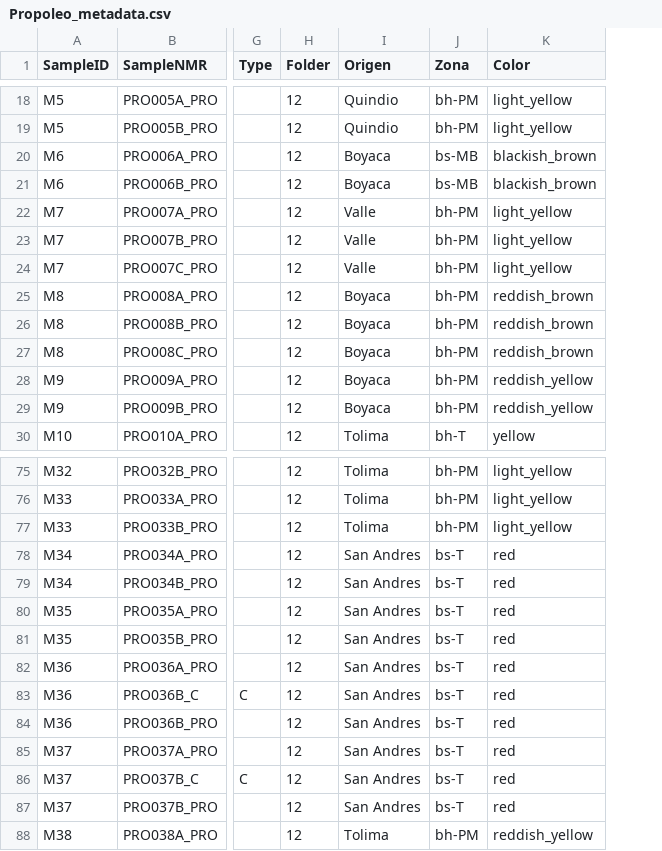
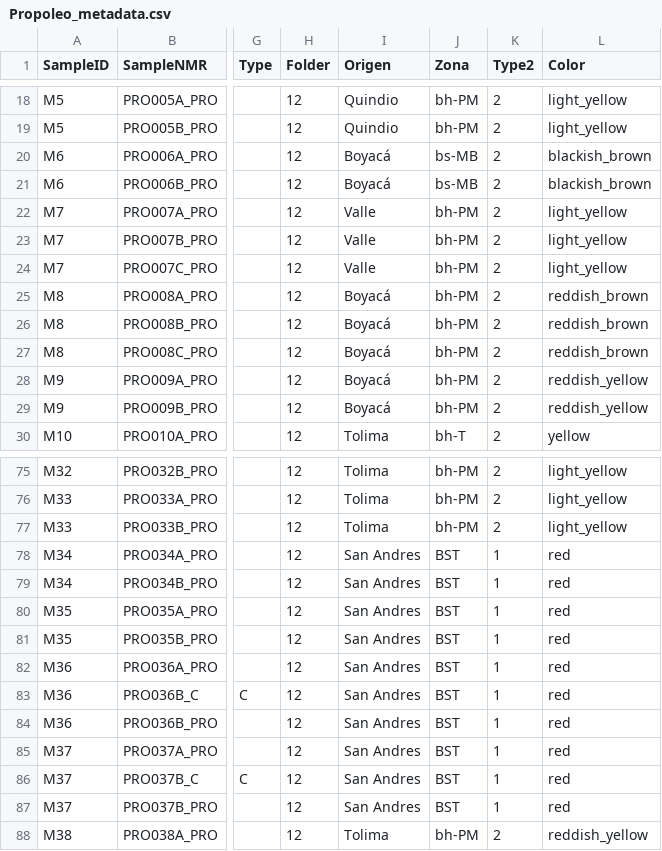
Before and after one commit to davidgarciam/propolis_project, a CSV file: Propolis_data/Propoleo_metadata.csv, drawn as a sheet; only a part is shown, gaps mark what is left out; the diff covers the shown part only; the diff names each change by its address in the sheet, - before the commit and + after, or states it on an @@ line.

```diff
--- a/Propolis_data/Propoleo_metadata.csv
+++ b/Propolis_data/Propoleo_metadata.csv
+column K (Type2), rows 18-30: all 2; rows 75-88: 2 | 2 | 2 | 1 | 1 | 1 | 1 | 1 | 1 | 1 | 1 | 1 | 1 | 2
-I20:I21 (Origen): Boyaca
+I20:I21 (Origen): Boyacá
-I25:I29 (Origen): Boyaca
+I25:I29 (Origen): Boyacá
-J78:J87 (Zona): bs-T
+J78:J87 (Zona): BST
```
Also changed, not shown: 25 edited cells elsewhere in this file.
